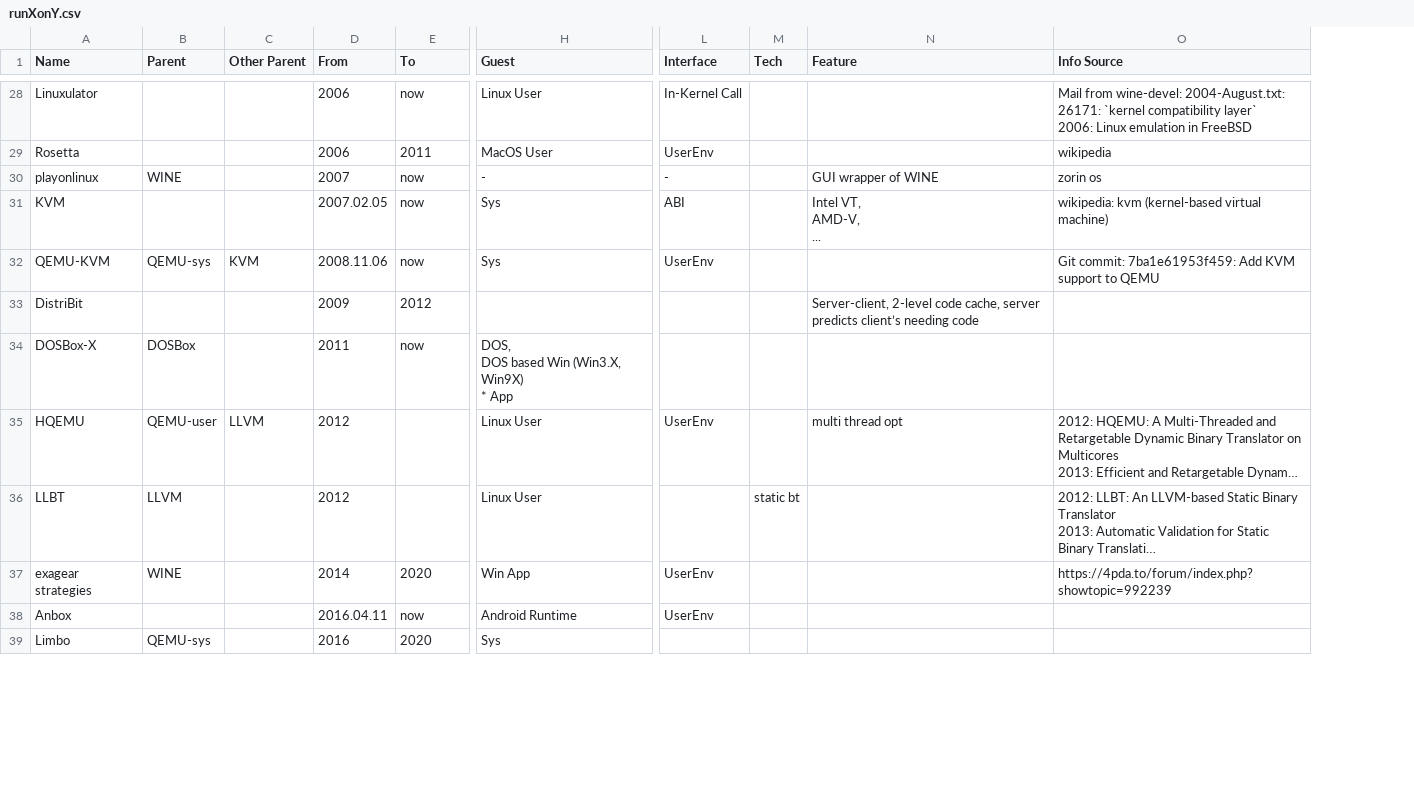
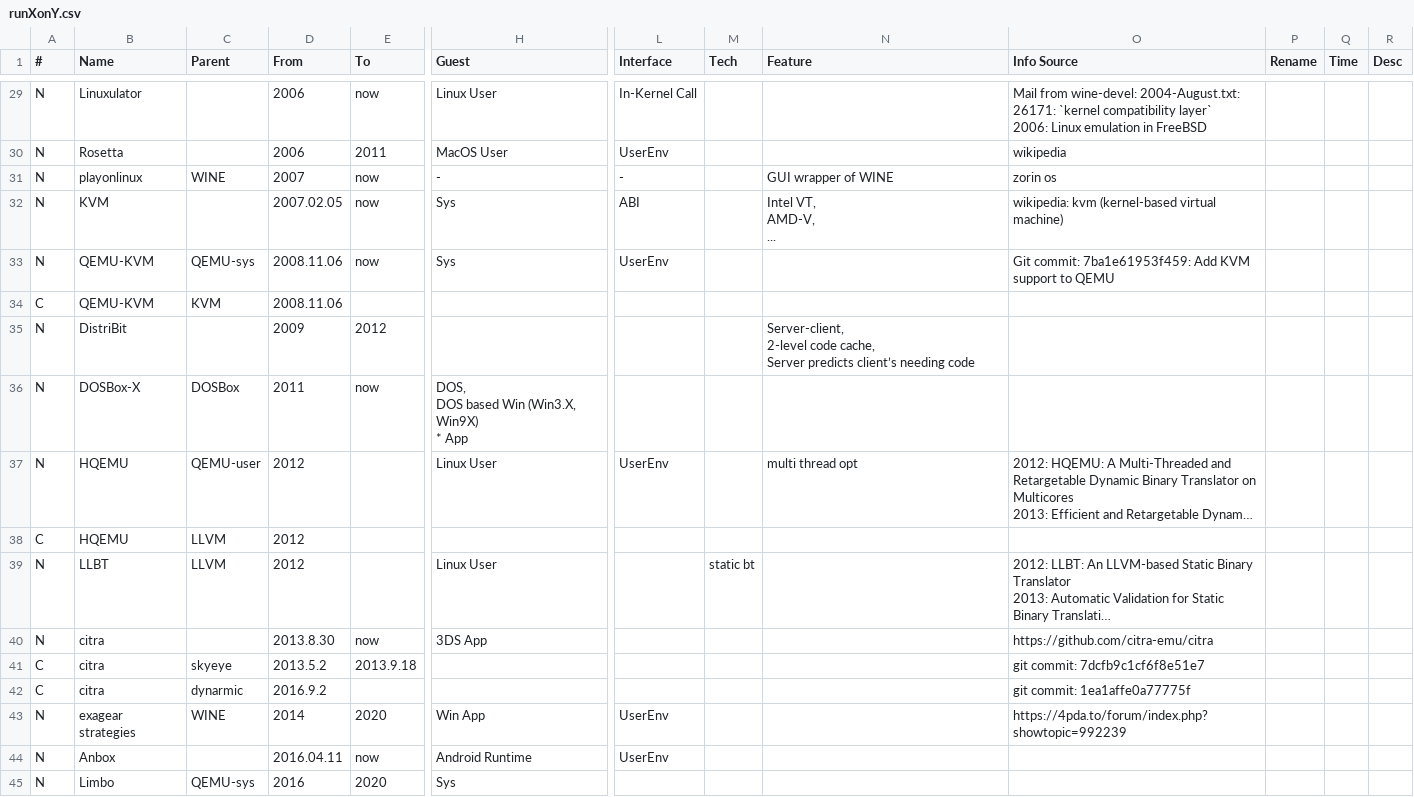
Before and after one commit to xieby1/runXonY, a CSV file: runXonY.csv, drawn as a sheet; only a part is shown, gaps mark what is left out; long unchanged cells end in …; removed rows and columns are numbered as before the commit, all else as after; rows hold the shown columns only; ↵ is a line break in a cell; the diff covers the shown part only; the diff names each change by its address in the sheet, - before the commit and + after, or states it on an @@ line.

Commit message:
feat: add type and rename in runXonY.csv

```diff
--- a/runXonY.csv
+++ b/runXonY.csv
+column A (#), rows 29-33: all N; rows 35-37: all N; row 39: N; rows 43-45: all N
-column C (Other Parent), rows 32-35: KVM |  |  | LLVM
+column P (Rename), empty
+column Q (Time), empty
+column R (Desc), empty
+row 34: C | QEMU-KVM | KVM | 2008.11.06
-N35 (Feature): …code cache, server predicts client’s…
+N35 (Feature): …code cache, ↵ Server predicts client’s…
+row 38: C | HQEMU | LLVM | 2012
+row 40: N | citra |  | 2013.8.30 | now | 3DS App |  |  |  | https://github.com/citra-emu/citra
+row 41: C | citra | skyeye | 2013.5.2 | 2013.9.18 |  |  |  |  | git commit: 7dcfb9c1cf6f8e51e7
+row 42: C | citra | dynarmic | 2016.9.2 |  |  |  |  |  | git commit: 1ea1affe0a77775f
```
Also changed, not shown: 3 added rows and 3 edited cells elsewhere in this file, 3 other files.
